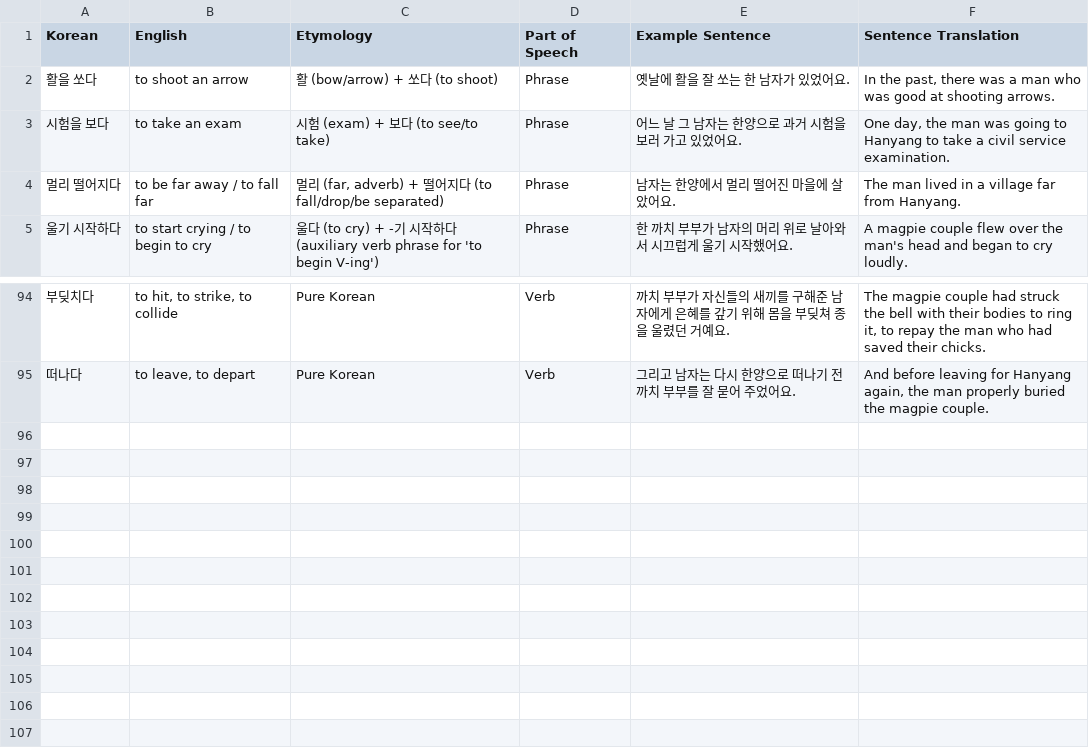
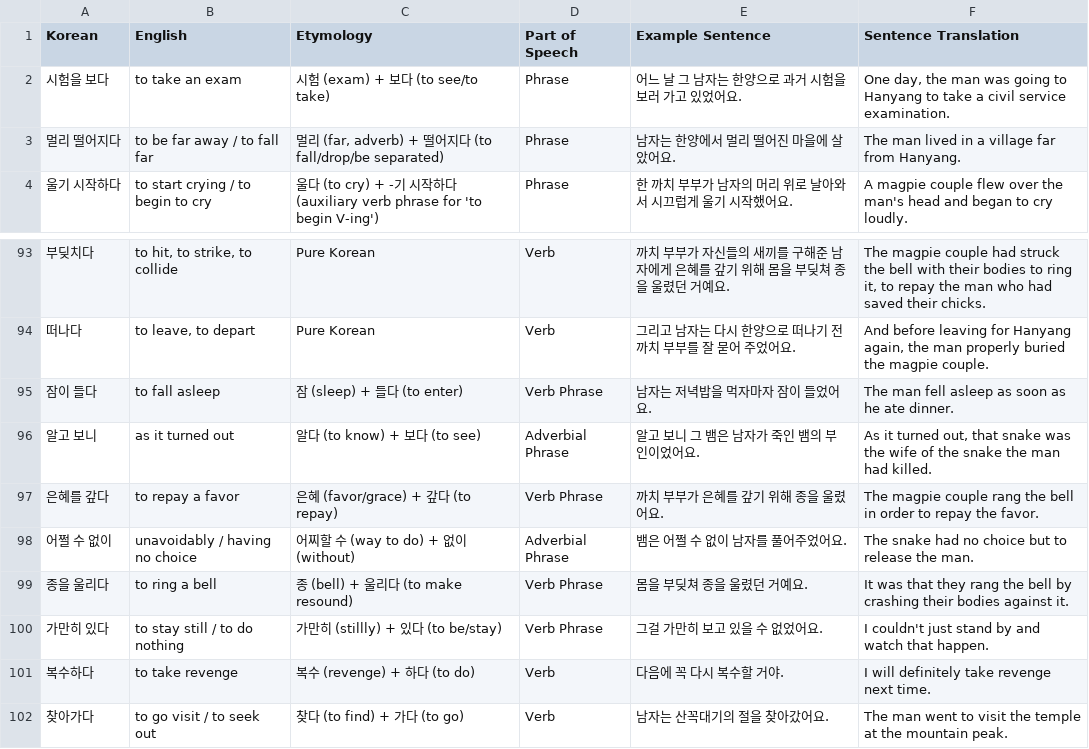
Before and after one commit to Calcifer777/learn-korean, a CSV file: resources/stories/Korean_Folktales_in_Everyday_Conversation/007.csv, drawn as a sheet; only a part is shown, gaps mark what is left out.

Commit message:
feat: folktales 009

```diff
--- a/resources/stories/Korean_Folktales_in_Everyday_Conversation/007.csv
+++ b/resources/stories/Korean_Folktales_in_Everyday_Conversation/007.csv
@@ -1,3 +1,2 @@
 Korean,English,Etymology,Part of Speech,Example Sentence,Sentence Translation
-활을 쏘다,to shoot an arrow,활 (bow/arrow) + 쏘다 (to shoot),Phrase,옛날에 활을 잘 쏘는 한 남자가 있었어요.,"In the past, there was a man who was good at shooting arrows."
 시험을 보다,to take an exam,시험 (exam) + 보다 (to see/to take),Phrase,어느 날 그 남자는 한양으로 과거 시험을 보러 가고 있었어요.,"One day, the man was going to Hanyang to take a civil service examination."
@@ -95 +94,9 @@
 떠나다,"to leave, to depart",Pure Korean,Verb,그리고 남자는 다시 한양으로 떠나기 전 까치 부부를 잘 묻어 주었어요.,"And before leaving for Hanyang again, the man properly buried the magpie couple."
+잠이 들다,to fall asleep,잠 (sleep) + 들다 (to enter),Verb Phrase,남자는 저녁밥을 먹자마자 잠이 들었어요.,"The man fell asleep as soon as he ate dinner."
+알고 보니,as it turned out,알다 (to know) + 보다 (to see),Adverbial Phrase,알고 보니 그 뱀은 남자가 죽인 뱀의 부인이었어요.,"As it turned out, that snake was the wife of the snake the man had killed."
+은혜를 갚다,to repay a favor,은혜 (favor/grace) + 갚다 (to repay),Verb Phrase,까치 부부가 은혜를 갚기 위해 종을 울렸어요.,"The magpie couple rang the bell in order to repay the favor."
+어쩔 수 없이,unavoidably / having no choice,어찌할 수 (way to do) + 없이 (without),Adverbial Phrase,뱀은 어쩔 수 없이 남자를 풀어주었어요.,"The snake had no choice but to release the man."
+종을 울리다,to ring a bell,종 (bell) + 울리다 (to make resound),Verb Phrase,몸을 부딪쳐 종을 울렸던 거예요.,"It was that they rang the bell by crashing their bodies against it."
+가만히 있다,to stay still / to do nothing,가만히 (stillly) + 있다 (to be/stay),Verb Phrase,그걸 가만히 보고 있을 수 없었어요.,"I couldn't just stand by and watch that happen."
+복수하다,to take revenge,복수 (revenge) + 하다 (to do),Verb,다음에 꼭 다시 복수할 거야.,"I will definitely take revenge next time."
+찾아가다,to go visit / to seek out,찾다 (to find) + 가다 (to go),Verb,남자는 산꼭대기의 절을 찾아갔어요.,"The man went to visit the temple at the mountain peak."
```
Also changed, not shown: 7 other files.
